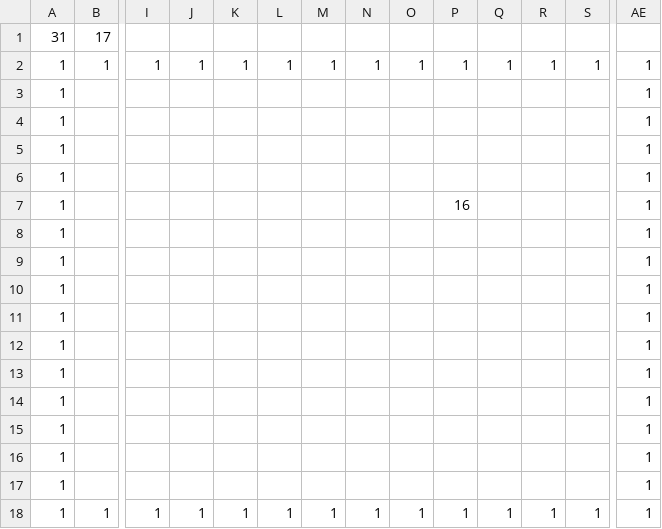
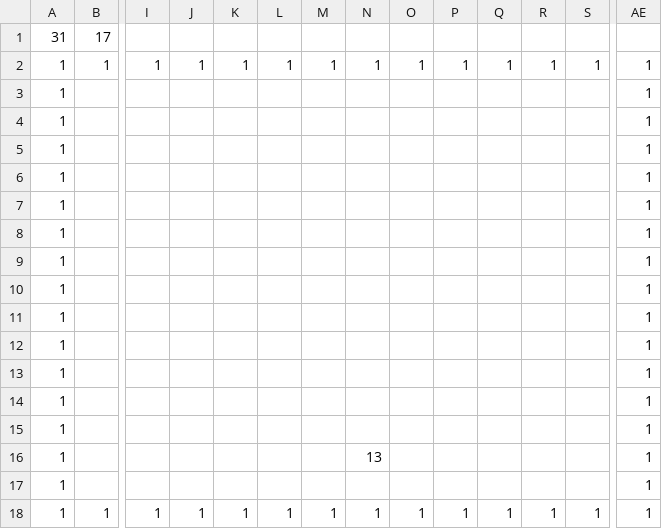
Before and after one commit to zanty12/WishGames_BANGBUMP, a CSV file: data/map/Boss_Map.csv, drawn as a sheet; only a part is shown, gaps mark what is left out; removed rows and columns are numbered as before the commit, all else as after; rows hold the shown columns only; the diff names each change by its address in the sheet, - before the commit and + after, or states it on an @@ line.

Commit message:
練習ステージ

```diff
--- a/data/map/Boss_Map.csv
+++ b/data/map/Boss_Map.csv
-row 7: 1 |  |  |  |  |  |  |  |  | 16 |  |  |  | 1
+row 15: 1 |  |  |  |  |  |  |  |  |  |  |  |  | 1
-N16: (empty)
+N16: 13
```
